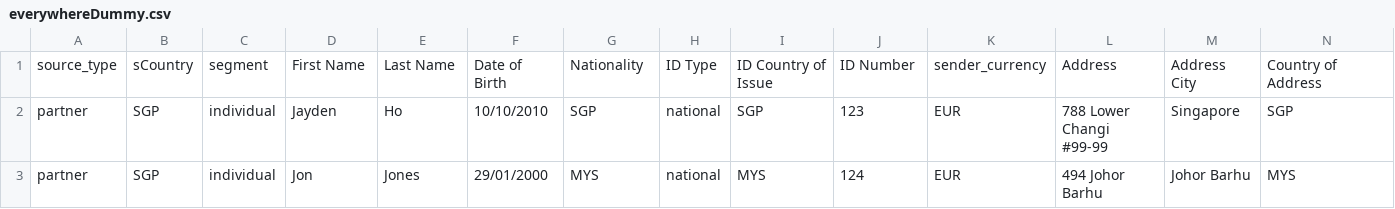
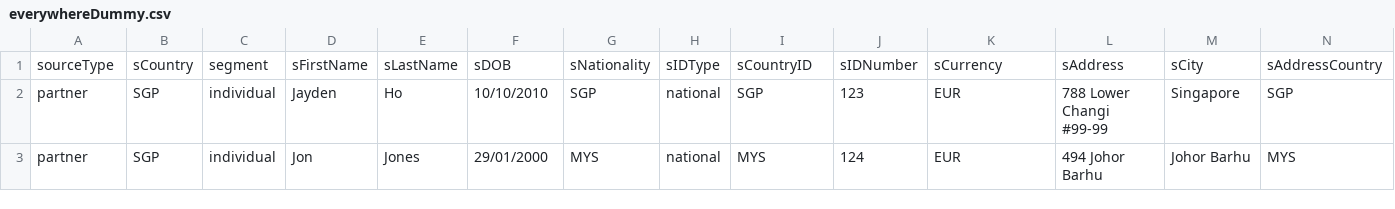
Before and after one commit to jaydenhojingrong/Remittance-Web-Portal, a CSV file: everywhereDummy.csv, drawn as a sheet; only a part is shown; removed rows and columns are numbered as before the commit, all else as after; rows hold the shown columns only; the diff names each change by its address in the sheet, - before the commit and + after, or states it on an @@ line.

```diff
--- a/everywhereDummy.csv
+++ b/everywhereDummy.csv
-row 1: source_type | sCountry | segment | First Name | Last Name | Date of Birth | Nationality | ID Type | ID Country of Issue | ID Number | sender_currency | Address | Address City | Country of Address
+row 1: sourceType | sCountry | segment | sFirstName | sLastName | sDOB | sNationality | sIDType | sCountryID | sIDNumber | sCurrency | sAddress | sCity | sAddressCountry
```
Also changed, not shown: db_script/everywhereDummy.csv, 12 other files.
